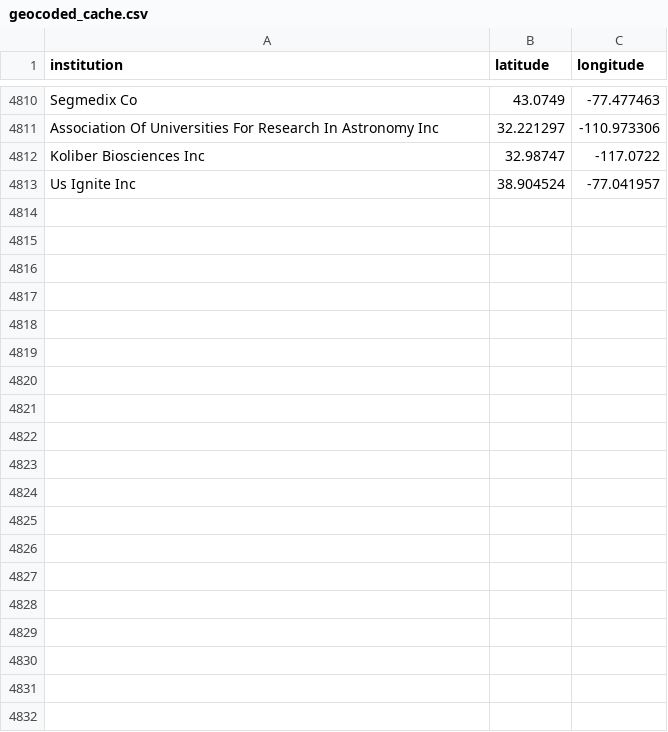
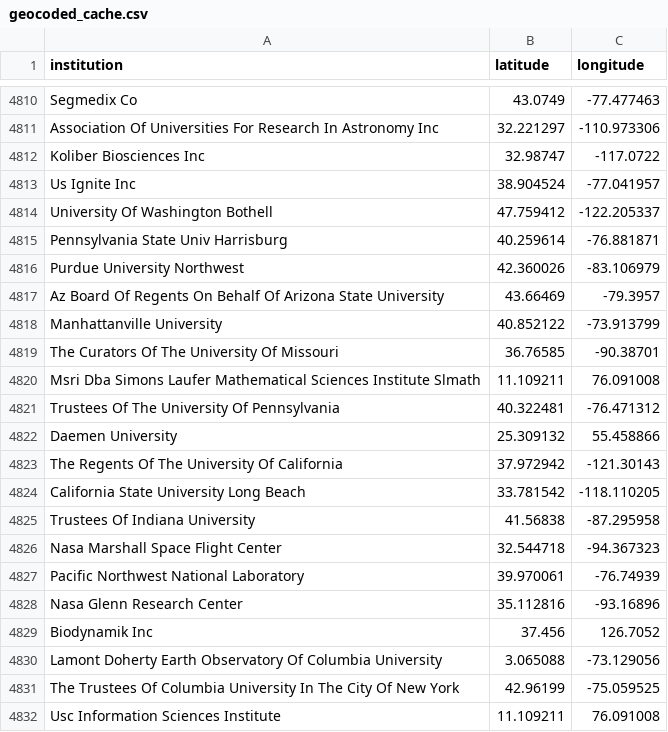
Before and after one commit to Rubix982/open-concept-lab, a CSV file: projects/rank-nsf-linker/server/scripts/geocoding/geocoded_cache.csv, drawn as a sheet; only a part is shown, gaps mark what is left out; the diff covers the shown part only.

```diff
--- a/projects/rank-nsf-linker/server/scripts/geocoding/geocoded_cache.csv
+++ b/projects/rank-nsf-linker/server/scripts/geocoding/geocoded_cache.csv
@@ -4813 +4813,20 @@ Koliber Biosciences Inc,32.98747,-117.0722
 Us Ignite Inc,38.904524,-77.041957
+University Of Washington Bothell,47.759412,-122.205337
+Pennsylvania State Univ Harrisburg,40.259614,-76.881871
+Purdue University Northwest,42.360026,-83.106979
+Az Board Of Regents On Behalf Of Arizona State University,43.66469,-79.3957
+Manhattanville University,40.852122,-73.913799
+The Curators Of The University Of Missouri,36.76585,-90.38701
+Msri Dba Simons Laufer Mathematical Sciences Institute Slmath,11.109211,76.091008
+Trustees Of The University Of Pennsylvania,40.322481,-76.471312
+Daemen University,25.309132,55.458866
+The Regents Of The University Of California,37.972942,-121.30143
+California State University Long Beach,33.781542,-118.110205
+Trustees Of Indiana University,41.56838,-87.295958
+Nasa Marshall Space Flight Center,32.544718,-94.367323
+Pacific Northwest National Laboratory,39.970061,-76.74939
+Nasa Glenn Research Center,35.112816,-93.16896
+Biodynamik Inc,37.456,126.7052
+Lamont Doherty Earth Observatory Of Columbia University,3.065088,-73.129056
+The Trustees Of Columbia University In The City Of New York,42.96199,-75.059525
+Usc Information Sciences Institute,11.109211,76.091008
```
Also changed, not shown: 34 added rows elsewhere in this file, projects/rank-nsf-linker/server/scripts/geocoding/reverse_geocoded_cache.csv, 9 other files.
